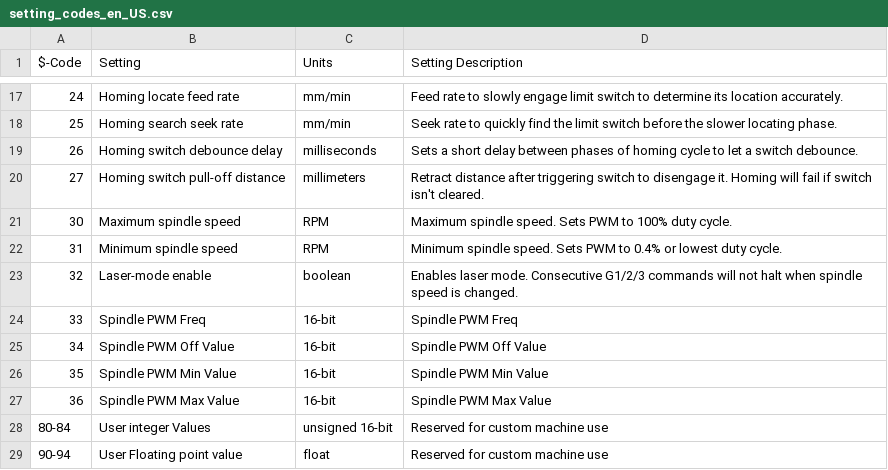
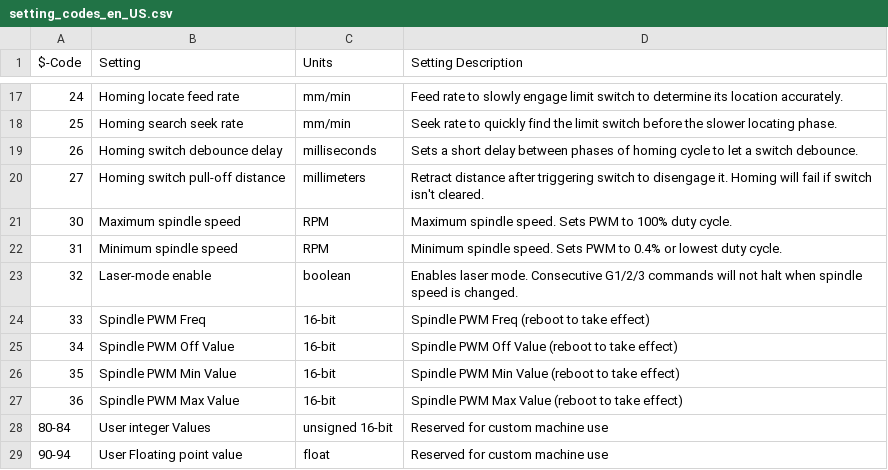
Before and after one commit to bdring/Grbl_Esp32, a CSV file: doc/csv/setting_codes_en_US.csv, drawn as a sheet; only a part is shown, gaps mark what is left out.

```diff
--- a/doc/csv/setting_codes_en_US.csv
+++ b/doc/csv/setting_codes_en_US.csv
@@ -23,6 +23,6 @@
 "32","Laser-mode enable","boolean","Enables laser mode. Consecutive G1/2/3 commands will not halt when spindle speed is changed."
-"33","Spindle PWM Freq","16-bit","Spindle PWM Freq"
-"34","Spindle PWM Off Value","16-bit","Spindle PWM Off Value"
-"35","Spindle PWM Min Value","16-bit","Spindle PWM Min Value"
-"36","Spindle PWM Max Value","16-bit","Spindle PWM Max Value"
+"33","Spindle PWM Freq","16-bit","Spindle PWM Freq (reboot to take effect)"
+"34","Spindle PWM Off Value","16-bit","Spindle PWM Off Value  (reboot to take effect)"
+"35","Spindle PWM Min Value","16-bit","Spindle PWM Min Value  (reboot to take effect)"
+"36","Spindle PWM Max Value","16-bit","Spindle PWM Max Value (reboot to take effect)"
 "80-84","User integer Values","unsigned 16-bit","Reserved for custom machine use"
```
Also changed, not shown: 5 other files.
